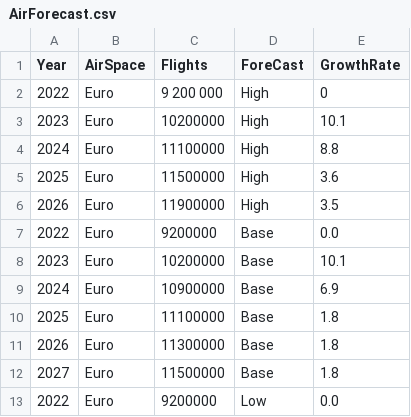
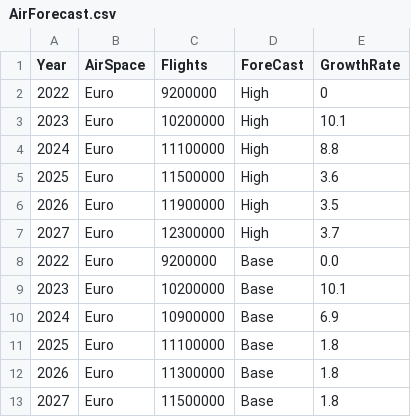
Before and after one commit to MbuyiseloNtando/Airspace-Forecasting, a CSV file: AirForecast.csv, drawn as a sheet; only a part is shown; the shorter side is filled out with more unchanged rows; the diff names each change by its address in the sheet, - before the commit and + after, or states it on an @@ line.

Commit message:
Add files via upload

```diff
--- a/AirForecast.csv
+++ b/AirForecast.csv
-C2 (Flights): 9 200 000
+C2 (Flights): 9200000
+row 7: 2027 | Euro | 12300000 | High | 3.7
```
